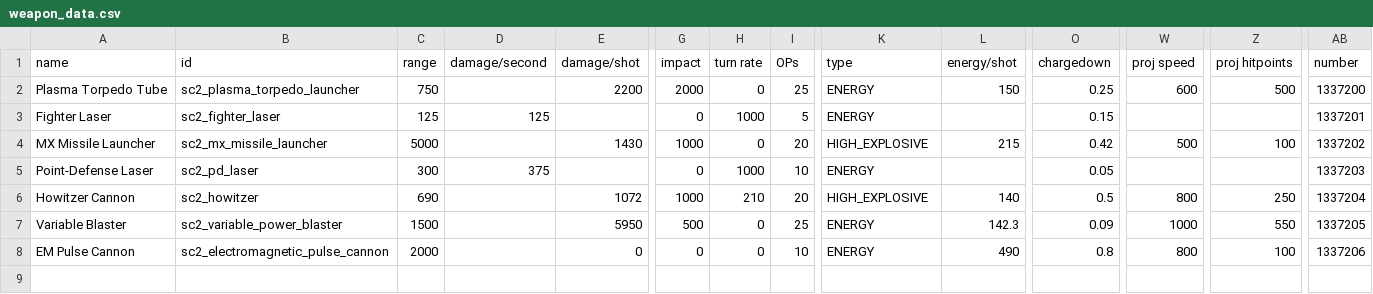
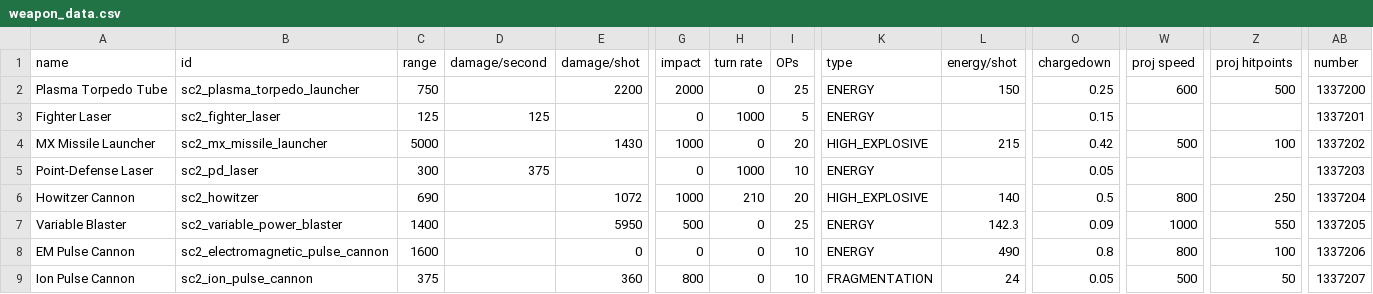
Before and after one commit to Trylobot/ss-sc2, a CSV file: data/weapons/weapon_data.csv, drawn as a sheet; only a part is shown, gaps mark what is left out; rows hold the shown columns only; the diff names each change by its address in the sheet, - before the commit and + after, or states it on an @@ line.

```diff
--- a/data/weapons/weapon_data.csv
+++ b/data/weapons/weapon_data.csv
-C7 (range): 1500
+C7 (range): 1400
-C8 (range): 2000
+C8 (range): 1600
+row 9: Ion Pulse Cannon | sc2_ion_pulse_cannon | 375 |  | 360 | 800 | 0 | 10 | FRAGMENTATION | 24 | 0.05 | 500 | 50 | 1337207
```
Also changed, not shown: data/hulls/ship_data.csv, 7 other files.
